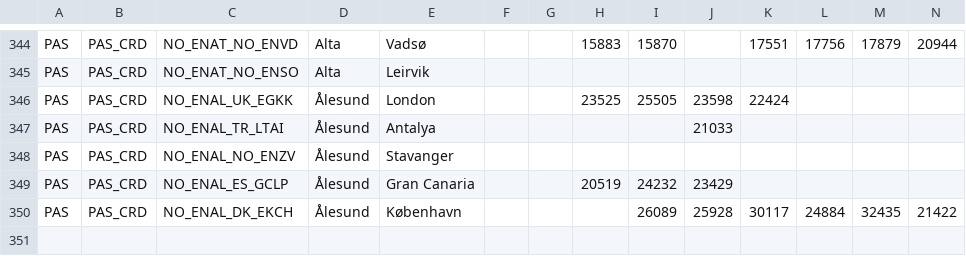
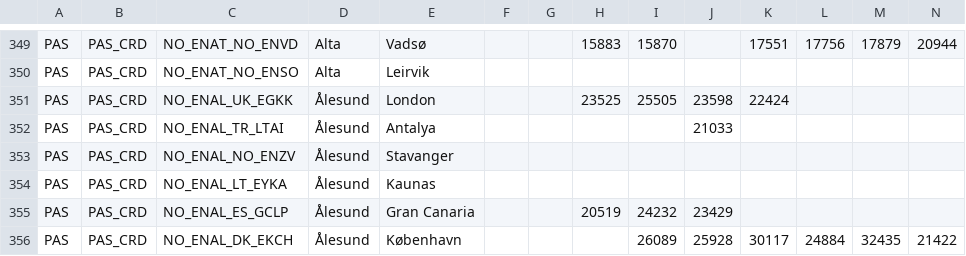
Before and after one commit to ivarref/clj-simple-chart, a CSV file: data/eurostat/avia-par-no-pas-carried.csv, drawn as a sheet; only a part is shown, gaps mark what is left out; rows hold the shown columns only; the diff covers the shown part only; the diff names each change by its address in the sheet, - before the commit and + after, or states it on an @@ line.

```diff
--- a/data/eurostat/avia-par-no-pas-carried.csv
+++ b/data/eurostat/avia-par-no-pas-carried.csv
+row 354: PAS | PAS_CRD | NO_ENAL_LT_EYKA | Ålesund | Kaunas
```
Also changed, not shown: 5 added rows elsewhere in this file, 1 other file.
